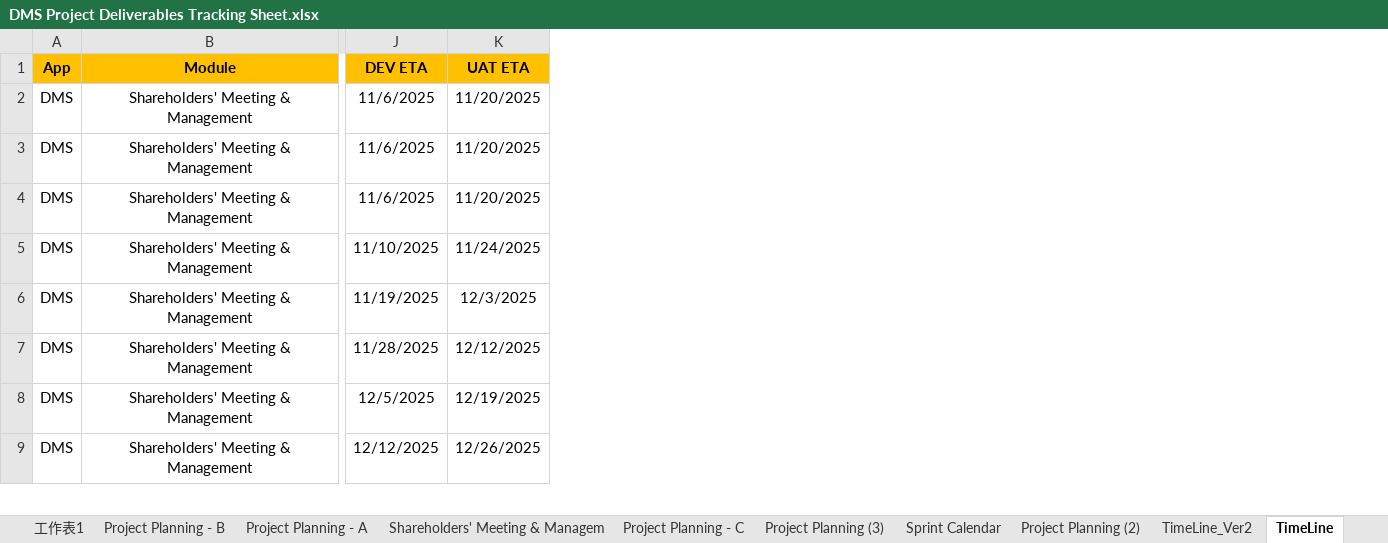
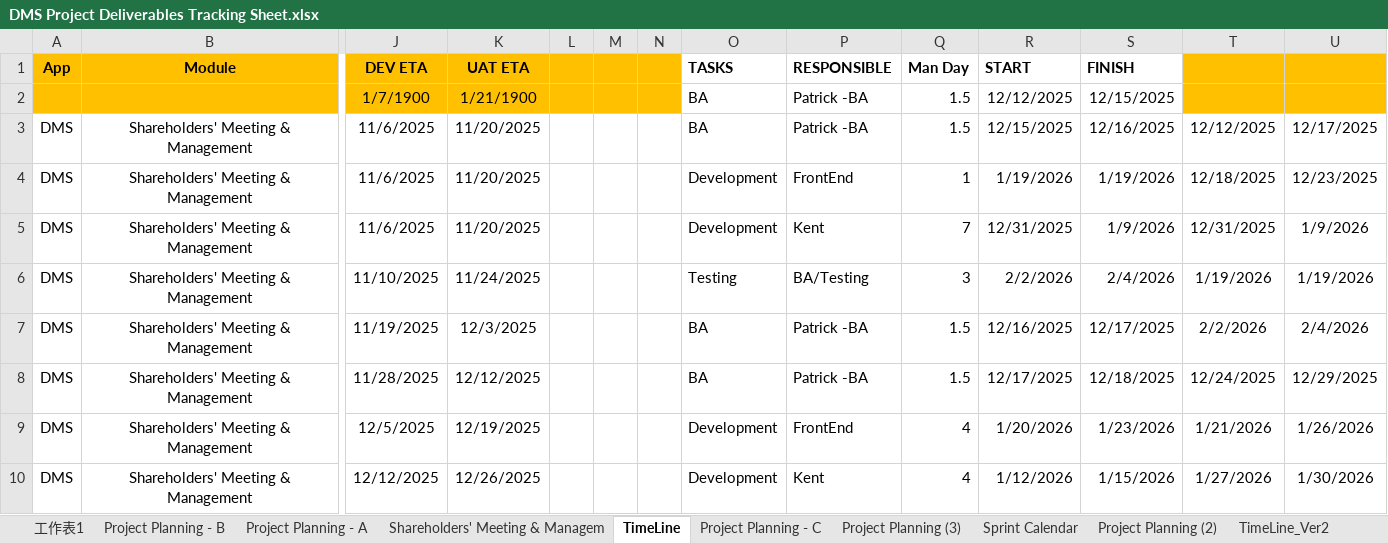
Before and after one commit to godxsdog/DmsSystem, an Excel workbook: DMS Project Deliverables Tracking Sheet.xlsx, sheet TimeLine, drawn as a sheet; only a part is shown, gaps mark what is left out; values as stored, in another font and other column widths than the file's, no borders; table styles not drawn; addresses are those after the commit; rows hold the shown columns only; the diff covers the shown part only; the diff names each change by its address in the sheet, - before the commit and + after, or states it on an @@ line.

```diff
--- a/DMS Project Deliverables Tracking Sheet.xlsx (sheet TimeLine)
+++ b/DMS Project Deliverables Tracking Sheet.xlsx (sheet TimeLine)
@@ sheet tab order changed: 工作表1 | Project Planning - B | Project Planning - A | Shareholders' Meeting & Managem | TimeLine | Project Planning - C | Project Planning (3) | Sprint Calendar | Project Planning (2) | TimeLine_Ver2 @@
+column L, empty
+column M, empty
+column N, empty
+column O (TASKS), rows 3-10: BA | Development | Development | Testing | BA | BA | Development | Development
+column P (RESPONSIBLE), rows 3-10: Patrick -BA | FrontEnd | Kent | BA/Testing | Patrick -BA | Patrick -BA | FrontEnd | Kent
+column Q (Man Day), rows 3-10: 1.5 | 1 | 7 | 3 | 1.5 | 1.5 | 4 | 4
+column R (START), rows 3-10: 12/15/2025 | 1/19/2026 | 12/31/2025 | 2/2/2026 | 12/16/2025 | 12/17/2025 | 1/20/2026 | 1/12/2026
+column S (FINISH), rows 3-10: 12/16/2025 | 1/19/2026 | 1/9/2026 | 2/4/2026 | 12/17/2025 | 12/18/2025 | 1/23/2026 | 1/15/2026
+column T, rows 3-10: 12/12/2025 | 12/18/2025 | 12/31/2025 | 1/19/2026 | 2/2/2026 | 12/24/2025 | 1/21/2026 | 1/27/2026
+column U, rows 3-10: 12/17/2025 | 12/23/2025 | 1/9/2026 | 1/19/2026 | 2/4/2026 | 12/29/2025 | 1/26/2026 | 1/30/2026
+row 2:  |  | 1/7/1900 | 1/21/1900 |  |  |  | BA | Patrick -BA | 1.5 | 12/12/2025 | 12/15/2025
```
Also changed, not shown: 118 added rows elsewhere in this sheet, sheet Project Planning - C, sheet Project Planning - B, sheet 工作表1, formulas that keep their value, hidden cells, 1 other file.
